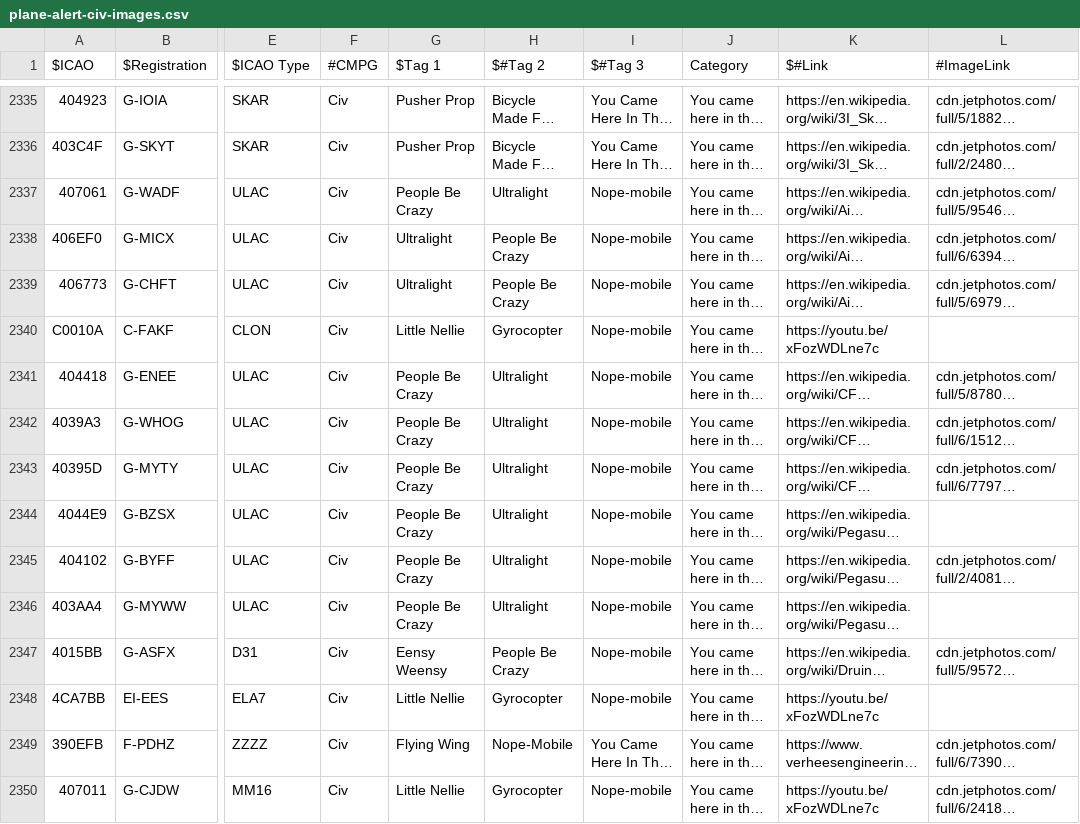
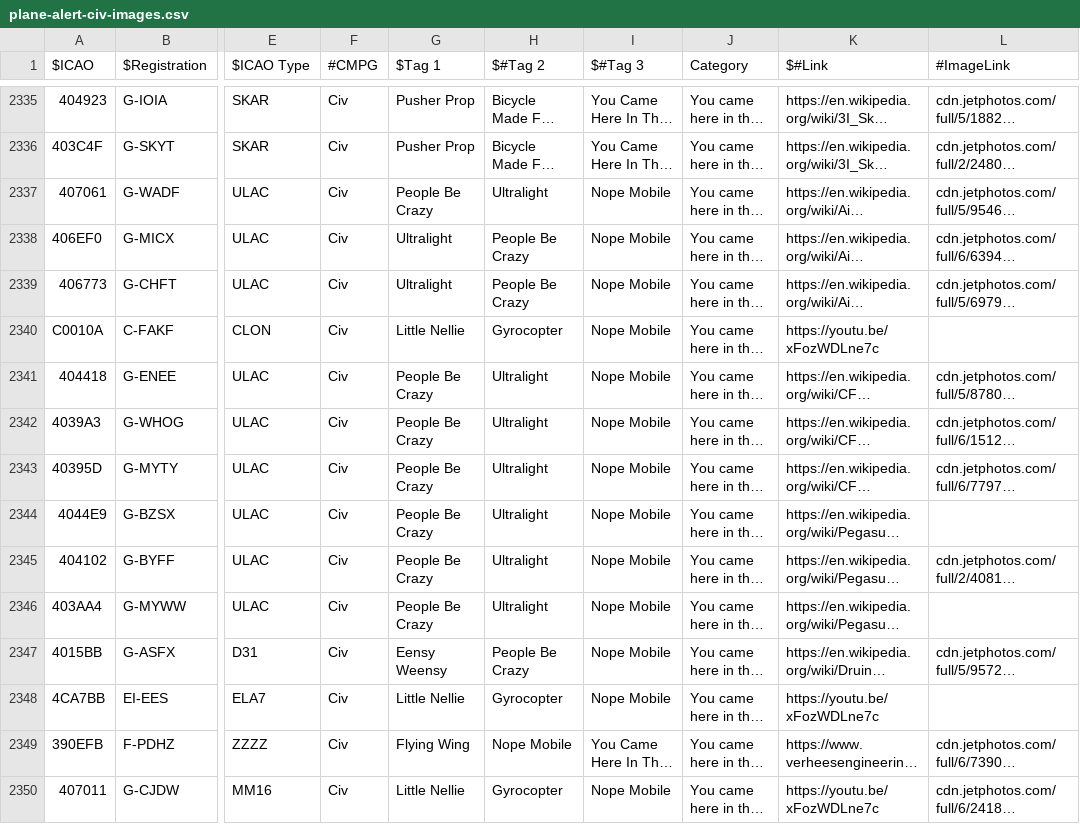
Before and after one commit to sdr-enthusiasts/plane-alert-db, a CSV file: plane-alert-civ-images.csv, drawn as a sheet; only a part is shown, gaps mark what is left out; long unchanged cells end in …; the diff covers the shown part only; the diff names each change by its address in the sheet, - before the commit and + after, or states it on an @@ line.

```diff
--- a/plane-alert-civ-images.csv
+++ b/plane-alert-civ-images.csv
-I2337:I2348 ($#Tag 3): Nope-mobile
+I2337:I2348 ($#Tag 3): Nope Mobile
-H2349 ($#Tag 2): Nope-Mobile
+H2349 ($#Tag 2): Nope Mobile
-I2350 ($#Tag 3): Nope-mobile
+I2350 ($#Tag 3): Nope Mobile
```
Also changed, not shown: 96 edited cells elsewhere in this file, badgers-best-images.csv, badgers-best.csv, 9 other files.
